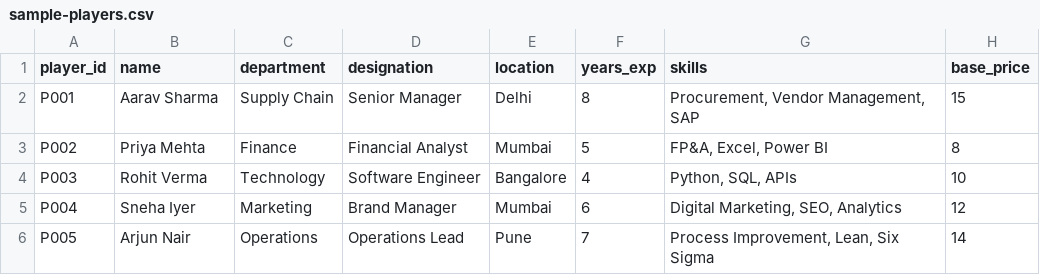
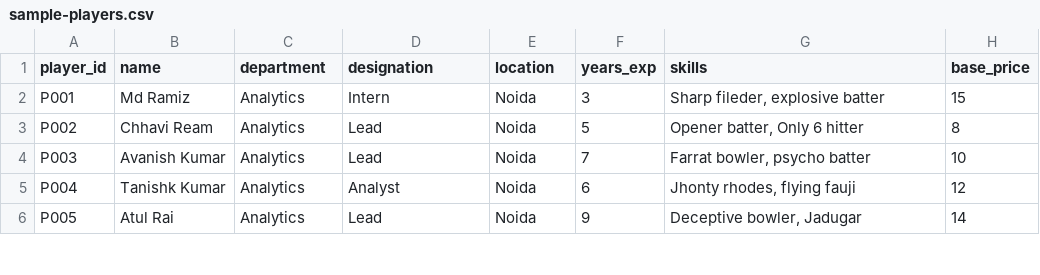
Before and after one commit to atulmoglix/analytics, a CSV file: mpl-ebidding/sample-players.csv, drawn as a sheet; only a part is shown; the diff covers the shown part only.

```diff
--- a/mpl-ebidding/sample-players.csv
+++ b/mpl-ebidding/sample-players.csv
@@ -1,6 +1,6 @@
 player_id,name,department,designation,location,years_exp,skills,base_price
-P001,Aarav Sharma,Supply Chain,Senior Manager,Delhi,8,"Procurement, Vendor Management, SAP",15
-P002,Priya Mehta,Finance,Financial Analyst,Mumbai,5,"FP&A, Excel, Power BI",8
-P003,Rohit Verma,Technology,Software Engineer,Bangalore,4,"Python, SQL, APIs",10
-P004,Sneha Iyer,Marketing,Brand Manager,Mumbai,6,"Digital Marketing, SEO, Analytics",12
-P005,Arjun Nair,Operations,Operations Lead,Pune,7,"Process Improvement, Lean, Six Sigma",14
+P001,Md Ramiz,Analytics,Intern,Noida,3,"Sharp fileder, explosive batter",15
+P002,Chhavi Ream,Analytics,Lead,Noida,5,"Opener batter, Only 6 hitter",8
+P003,Avanish Kumar,Analytics,Lead,Noida,7,"Farrat bowler, psycho batter",10
+P004,Tanishk Kumar,Analytics,Analyst,Noida,6,"Jhonty rhodes, flying fauji",12
+P005,Atul Rai,Analytics,Lead,Noida,9,"Deceptive bowler, Jadugar",14
```
Also changed, not shown: 103 edited cells elsewhere in this file, 23 other files.
